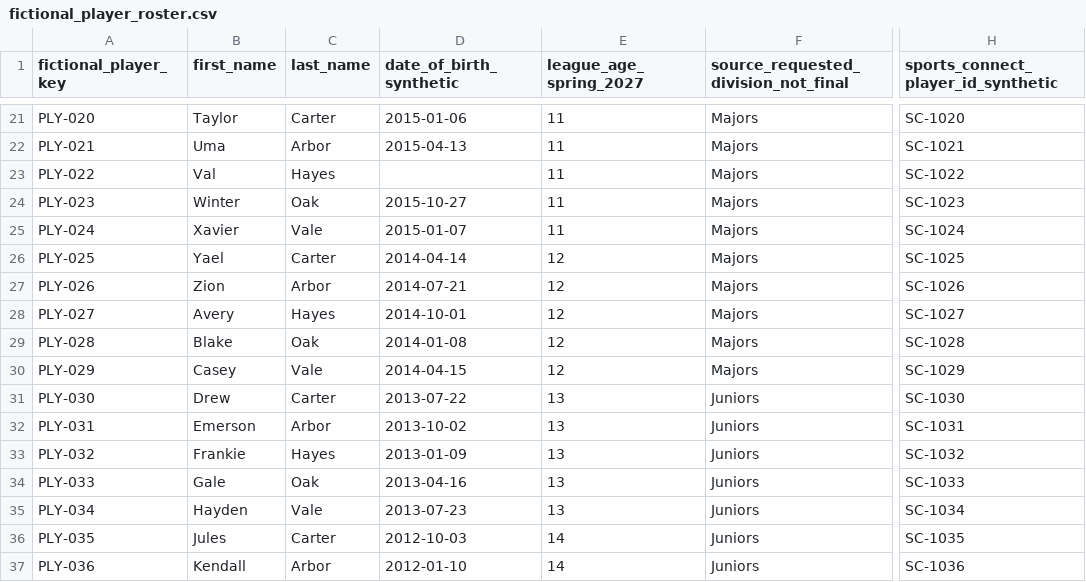
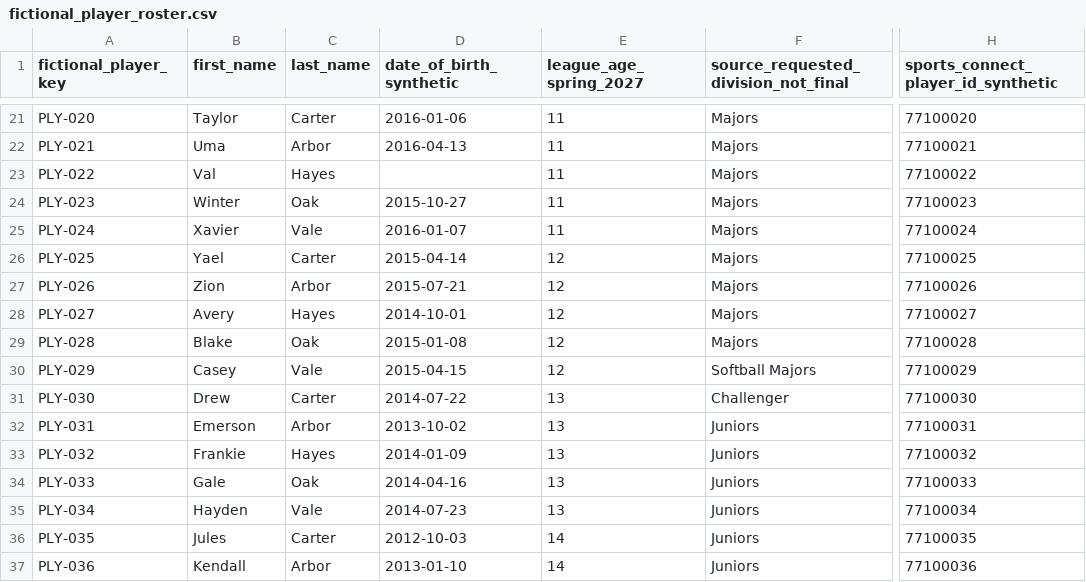
Before and after one commit to rwclldb/rwcll-player-evaluations, a CSV file: rwcll-fictional-test-league/fictional_player_roster.csv, drawn as a sheet; only a part is shown, gaps mark what is left out; the diff covers the shown part only; the diff names each change by its address in the sheet, - before the commit and + after, or states it on an @@ line.

```diff
--- a/rwcll-fictional-test-league/fictional_player_roster.csv
+++ b/rwcll-fictional-test-league/fictional_player_roster.csv
-D21 (date_of_birth_synthetic): 2015-01-06
+D21 (date_of_birth_synthetic): 2016-01-06
-H21: SC-1020
+H21: 77100020
-D22 (date_of_birth_synthetic): 2015-04-13
+D22 (date_of_birth_synthetic): 2016-04-13
-H22: SC-1021
+H22: 77100021
-H23: SC-1022
+H23: 77100022
-H24: SC-1023
+H24: 77100023
-D25 (date_of_birth_synthetic): 2015-01-07
+D25 (date_of_birth_synthetic): 2016-01-07
-H25: SC-1024
+H25: 77100024
-D26 (date_of_birth_synthetic): 2014-04-14
+D26 (date_of_birth_synthetic): 2015-04-14
-H26: SC-1025
+H26: 77100025
-D27 (date_of_birth_synthetic): 2014-07-21
+D27 (date_of_birth_synthetic): 2015-07-21
-H27: SC-1026
+H27: 77100026
-H28: SC-1027
+H28: 77100027
-D29 (date_of_birth_synthetic): 2014-01-08
+D29 (date_of_birth_synthetic): 2015-01-08
-H29: SC-1028
+H29: 77100028
-D30 (date_of_birth_synthetic): 2014-04-15
+D30 (date_of_birth_synthetic): 2015-04-15
-F30: Majors
+F30: Softball Majors
-H30: SC-1029
+H30: 77100029
-D31 (date_of_birth_synthetic): 2013-07-22
+D31 (date_of_birth_synthetic): 2014-07-22
-F31: Juniors
+F31: Challenger
-H31: SC-1030
+H31: 77100030
-H32: SC-1031
+H32: 77100031
-D33 (date_of_birth_synthetic): 2013-01-09
+D33 (date_of_birth_synthetic): 2014-01-09
-H33: SC-1032
+H33: 77100032
-D34 (date_of_birth_synthetic): 2013-04-16
+D34 (date_of_birth_synthetic): 2014-04-16
-H34: SC-1033
+H34: 77100033
-D35 (date_of_birth_synthetic): 2013-07-23
+D35 (date_of_birth_synthetic): 2014-07-23
-H35: SC-1034
+H35: 77100034
-H36: SC-1035
+H36: 77100035
-D37 (date_of_birth_synthetic): 2012-01-10
+D37 (date_of_birth_synthetic): 2013-01-10
-H37: SC-1036
+H37: 77100036
```
Also changed, not shown: 49 edited cells elsewhere in this file, rwcll-fictional-test-league/SCENARIO-MATRIX.csv, 13 other files.
